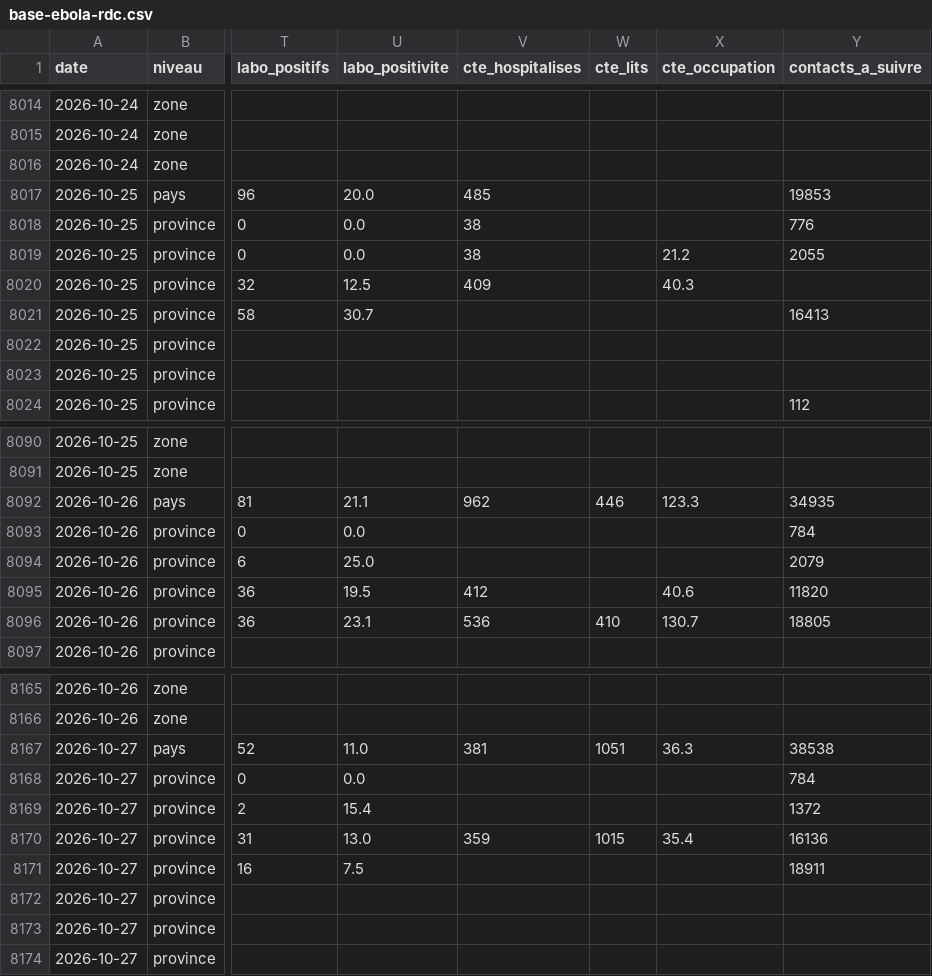
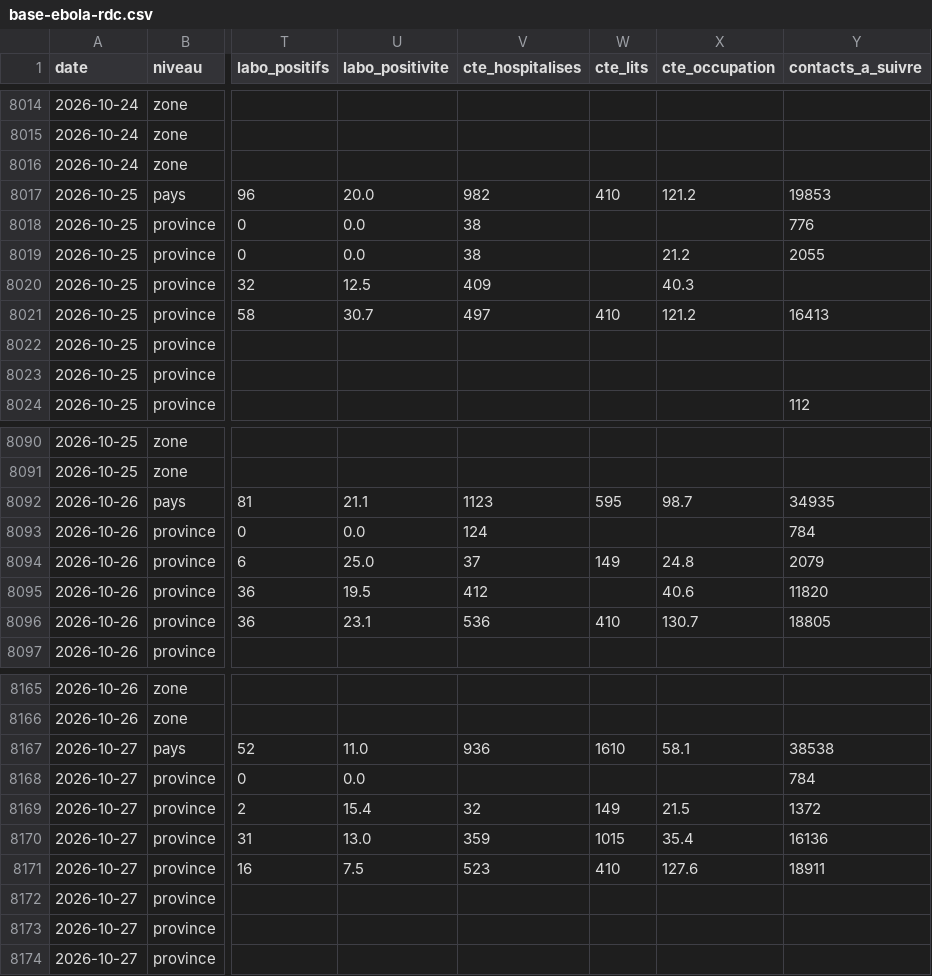
Before and after one commit to faaaaable/ebola-tracker, a CSV file: data/base-ebola-rdc.csv, drawn as a sheet; only a part is shown, gaps mark what is left out; the diff names each change by its address in the sheet, - before the commit and + after, or states it on an @@ line.

```diff
--- a/data/base-ebola-rdc.csv
+++ b/data/base-ebola-rdc.csv
-V8017 (cte_hospitalises): 485
+V8017 (cte_hospitalises): 982
-W8017 (cte_lits): (empty)
+W8017 (cte_lits): 410
-X8017 (cte_occupation): (empty)
+X8017 (cte_occupation): 121.2
-V8021 (cte_hospitalises): (empty)
+V8021 (cte_hospitalises): 497
-W8021 (cte_lits): (empty)
+W8021 (cte_lits): 410
-X8021 (cte_occupation): (empty)
+X8021 (cte_occupation): 121.2
-V8092 (cte_hospitalises): 962
+V8092 (cte_hospitalises): 1123
-W8092 (cte_lits): 446
+W8092 (cte_lits): 595
-X8092 (cte_occupation): 123.3
+X8092 (cte_occupation): 98.7
-V8093 (cte_hospitalises): (empty)
+V8093 (cte_hospitalises): 124
-V8094 (cte_hospitalises): (empty)
+V8094 (cte_hospitalises): 37
-W8094 (cte_lits): (empty)
+W8094 (cte_lits): 149
-X8094 (cte_occupation): (empty)
+X8094 (cte_occupation): 24.8
-V8167 (cte_hospitalises): 381
+V8167 (cte_hospitalises): 936
-W8167 (cte_lits): 1051
+W8167 (cte_lits): 1610
-X8167 (cte_occupation): 36.3
+X8167 (cte_occupation): 58.1
-V8169 (cte_hospitalises): (empty)
+V8169 (cte_hospitalises): 32
-W8169 (cte_lits): (empty)
+W8169 (cte_lits): 149
-X8169 (cte_occupation): (empty)
+X8169 (cte_occupation): 21.5
-V8171 (cte_hospitalises): (empty)
+V8171 (cte_hospitalises): 523
-W8171 (cte_lits): (empty)
+W8171 (cte_lits): 410
-X8171 (cte_occupation): (empty)
+X8171 (cte_occupation): 127.6
```
Also changed, not shown: 32 other files.
